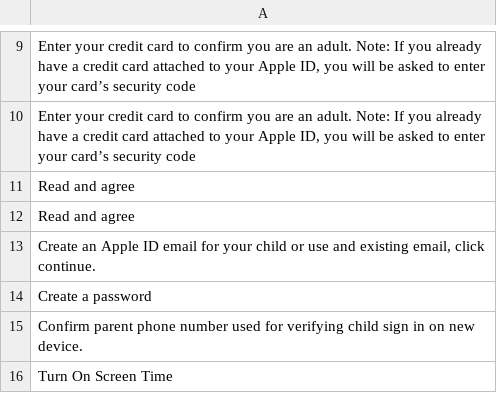
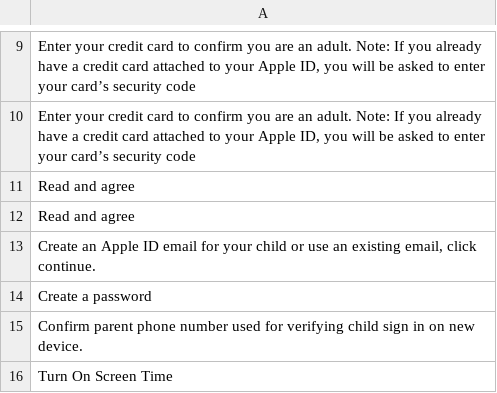
Before and after one commit to MatviievMark/childOnBoardDocum, a CSV file: iphoneText.csv, drawn as a sheet; only a part is shown, gaps mark what is left out; the diff names each change by its address in the sheet, - before the commit and + after, or states it on an @@ line.

Commit message:
content changes

```diff
--- a/iphoneText.csv
+++ b/iphoneText.csv
-A13: …or use and existing email,…
+A13: …or use an existing email,…
```
